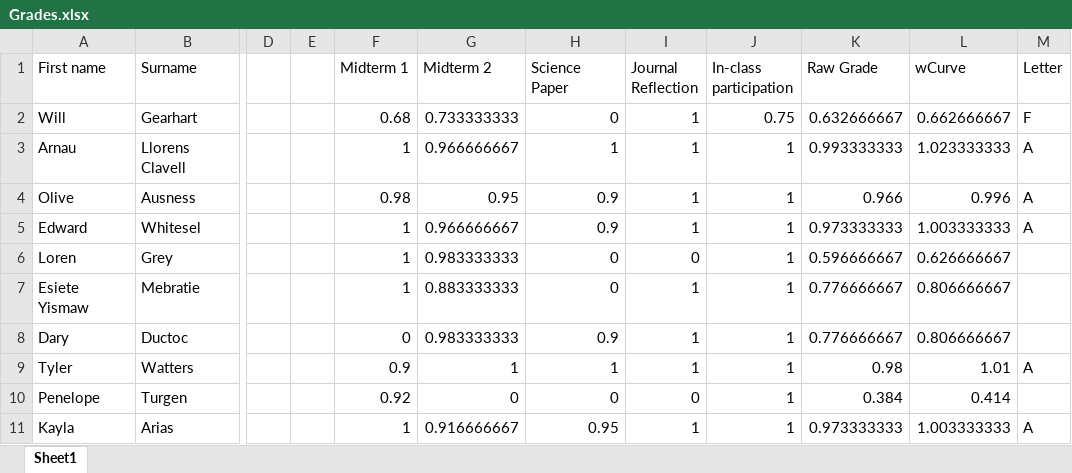
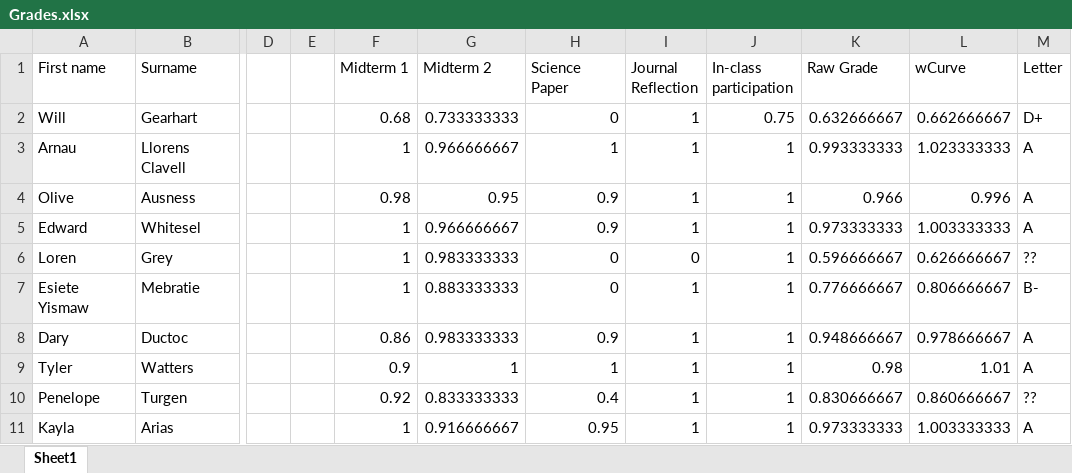
Before and after one commit to 918particle/INTD255, an Excel workbook: Grades/Grades.xlsx, sheet Sheet1, drawn as a sheet; only a part is shown, gaps mark what is left out; values as stored, in another font and other column widths than the file's, no borders; the diff names each change by its address in the sheet, - before the commit and + after, or states it on an @@ line.

Commit message:
grade update ... two students remaining

```diff
--- a/Grades/Grades.xlsx (sheet Sheet1)
+++ b/Grades/Grades.xlsx (sheet Sheet1)
-M2 (Letter): F
+M2 (Letter): D+
-M6 (Letter): (empty)
+M6 (Letter): ??
-M7 (Letter): (empty)
+M7 (Letter): B-
-F8 (Midterm 1): 0
+F8 (Midterm 1): 0.86
-K8 (Raw Grade): 0.776666667
+K8 (Raw Grade): 0.948666667
-L8 (wCurve): 0.806666667
+L8 (wCurve): 0.978666667
-M8 (Letter): (empty)
+M8 (Letter): A
-G10 (Midterm 2): 0
+G10 (Midterm 2): 0.833333333
-H10 (Science Paper): 0
+H10 (Science Paper): 0.4
-I10 (Journal Reflection): 0
+I10 (Journal Reflection): 1
-K10 (Raw Grade): 0.384
+K10 (Raw Grade): 0.830666667
-L10 (wCurve): 0.414
+L10 (wCurve): 0.860666667
-M10 (Letter): (empty)
+M10 (Letter): ??
```
Also changed, not shown: 4 other files.
